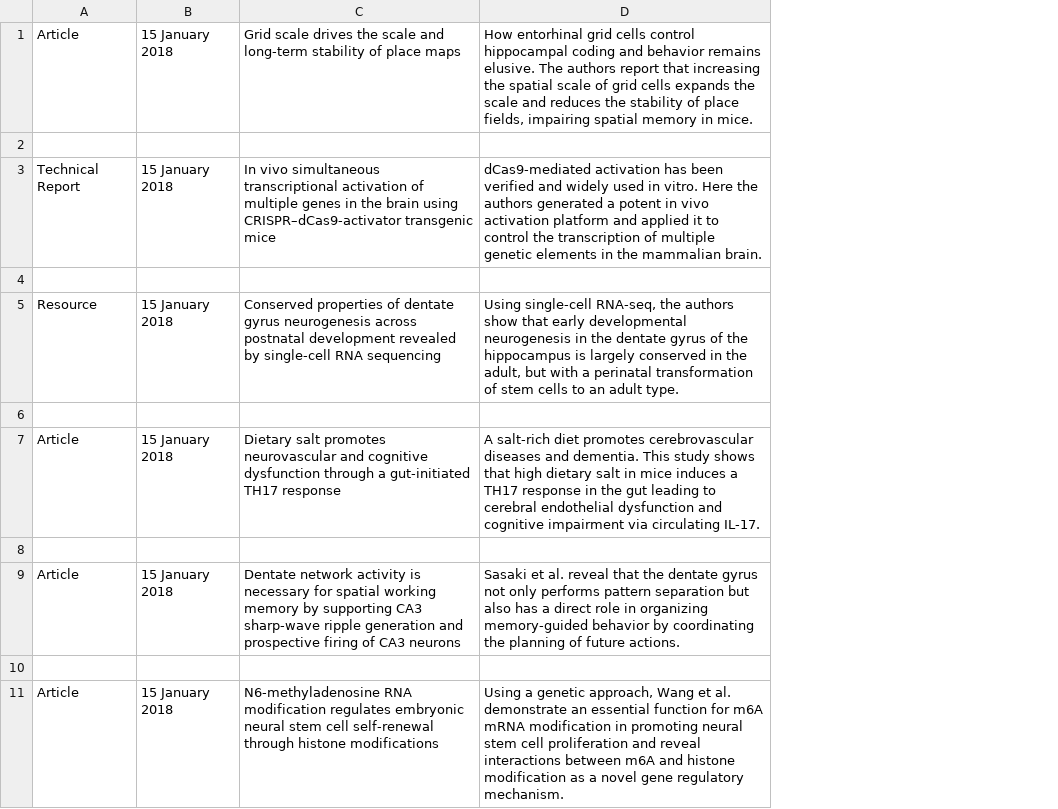
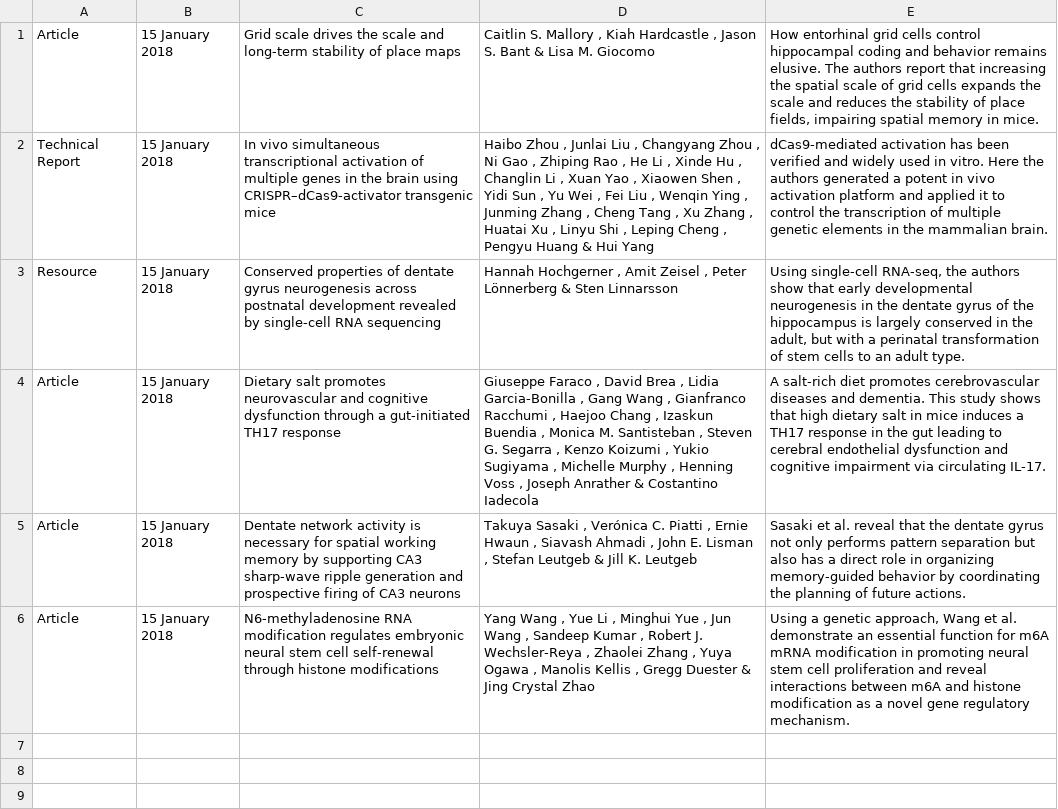
Before and after one commit to jeakwon/journal_crawler, a CSV file: 20180119_Nat_Neuro.csv, drawn as a sheet; removed rows and columns are numbered as before the commit, all else as after; the diff names each change by its address in the sheet, - before the commit and + after, or states it on an @@ line.

```diff
--- a/20180119_Nat_Neuro.csv
+++ b/20180119_Nat_Neuro.csv
+column D, rows 1-6: Caitlin S. Mallory , Kiah Hardcastle , Jason S. Bant & Lisa M. Giocomo | Haibo Zhou , Junlai Liu , Changyang Zhou , Ni Gao , Zhiping Rao , He Li , Xinde Hu , Changlin Li , Xuan Yao , Xiaowen Shen , Yidi Sun , Yu Wei , Fei Liu , Wenqin Ying , Junming Zhang , Cheng Tang , Xu Zhang , Huatai Xu , Linyu Shi , Leping Cheng , Pengyu Huang & Hui Yang | Hannah Hochgerner , Amit Zeisel , Peter Lönnerberg & Sten Linnarsson | Giuseppe Faraco , David Brea , Lidia Garcia-Bonilla , Gang Wang , Gianfranco Racchumi , Haejoo Chang , Izaskun Buendia , Monica M. Santisteban , Steven G. Segarra , Kenzo Koizumi , Yukio Sugiyama , Michelle Murphy , Henning Voss , Joseph Anrather & Costantino Iadecola | Takuya Sasaki , Verónica C. Piatti , Ernie Hwaun , Siavash Ahmadi , John E. Lisman , Stefan Leutgeb & Jill K. Leutgeb | Yang Wang , Yue Li , Minghui Yue , Jun Wang , Sandeep Kumar , Robert J. Wechsler-Reya , Zhaolei Zhang , Yuya Ogawa , Manolis Kellis , Gregg Duester & Jing Crystal Zhao
-row 2: (empty)
-row 4: (empty)
-row 6: (empty)
-row 8: (empty)
-row 10: (empty)
```
Also changed, not shown: 4 other files.
